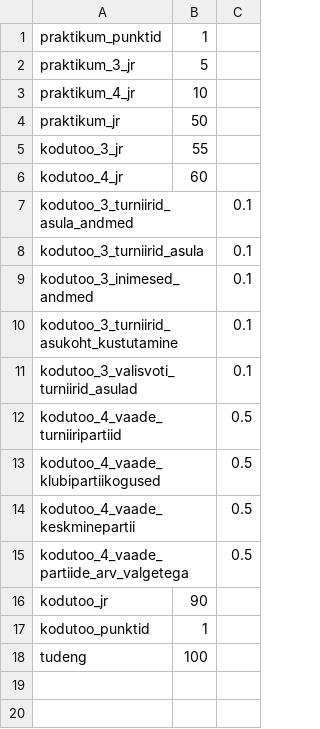
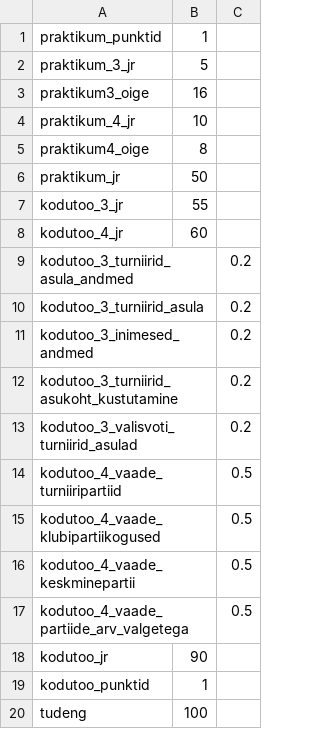
Before and after one commit to nuubis/Aine-Andmebaasid-Automaatkontroll, a CSV file: PostQre/muutujad.csv, drawn as a sheet.

```diff
--- a/PostQre/muutujad.csv
+++ b/PostQre/muutujad.csv
@@ -2,3 +2,5 @@ praktikum_punktid,1,
 praktikum_3_jr,5,
+praktikum3_oige,16,
 praktikum_4_jr,10,
+praktikum4_oige,8,
 praktikum_jr,50,
@@ -6,7 +8,7 @@ kodutoo_3_jr,55,
 kodutoo_4_jr,60,
-kodutoo_3_turniirid_asula_andmed,,0.1
-kodutoo_3_turniirid_asula,,0.1
-kodutoo_3_inimesed_andmed,,0.1
-kodutoo_3_turniirid_asukoht_kustutamine,,0.1
-kodutoo_3_valisvoti_turniirid_asulad,,0.1
+kodutoo_3_turniirid_asula_andmed,,0.2
+kodutoo_3_turniirid_asula,,0.2
+kodutoo_3_inimesed_andmed,,0.2
+kodutoo_3_turniirid_asukoht_kustutamine,,0.2
+kodutoo_3_valisvoti_turniirid_asulad,,0.2
 kodutoo_4_vaade_turniiripartiid,,0.5
```
Also changed, not shown: 6 other files.
